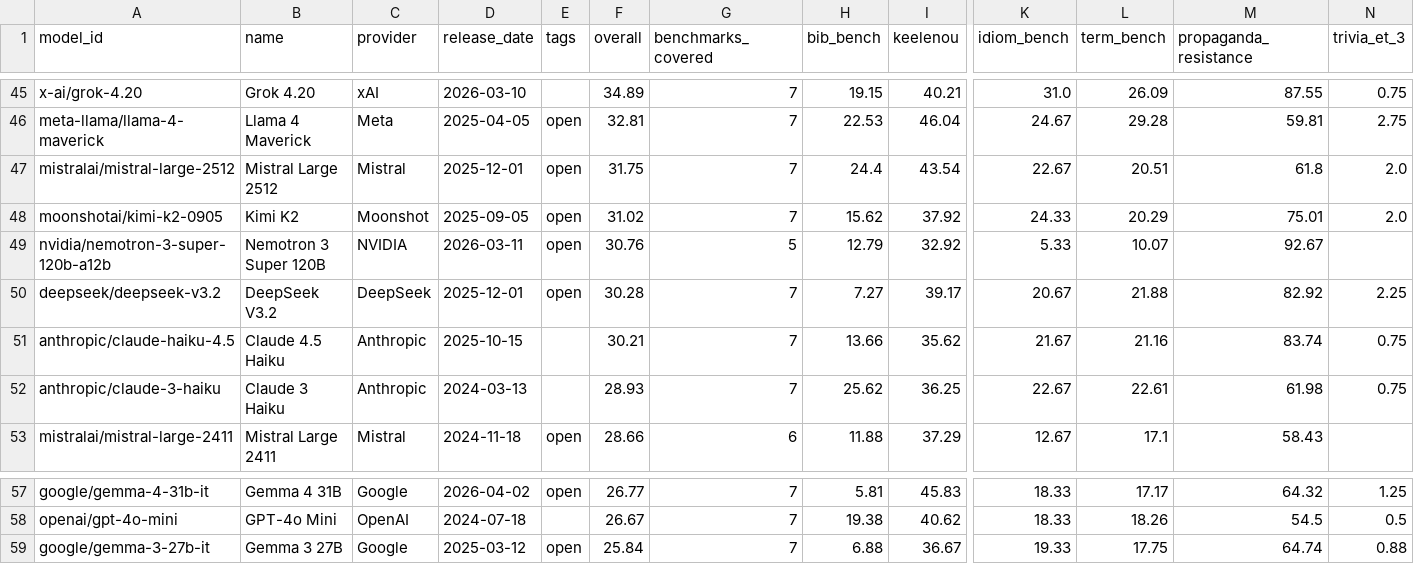
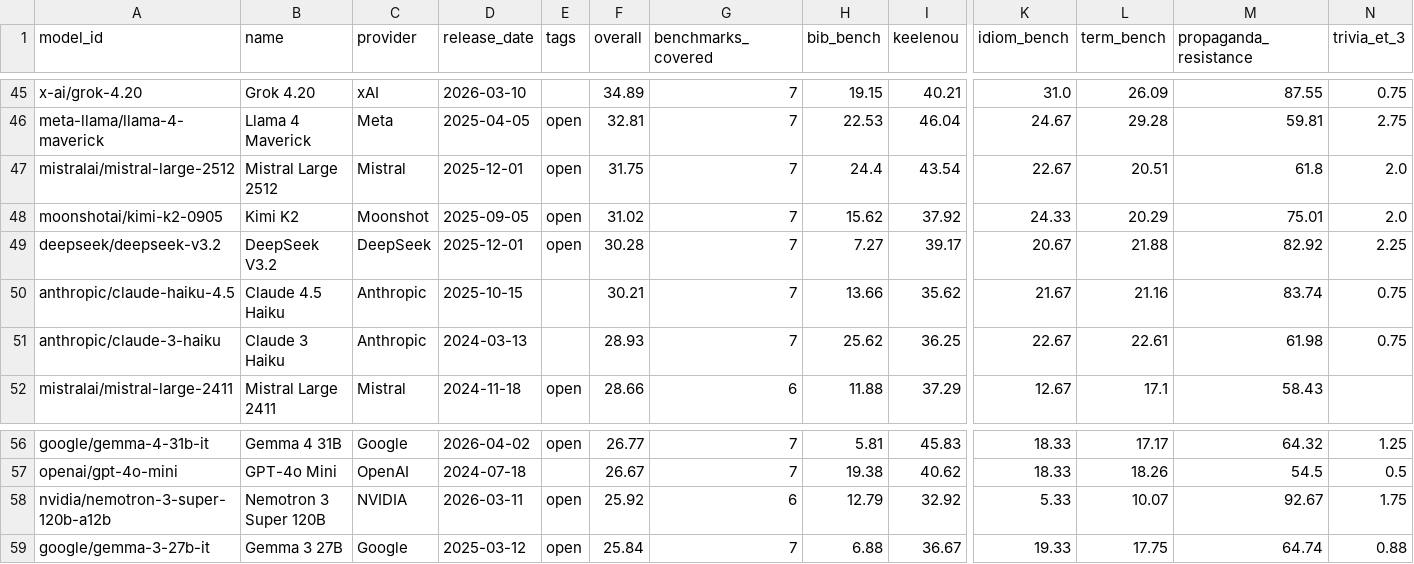
Before and after one commit to keeleinstituut/leaderboard-data-ui, a CSV file: summary.csv, drawn as a sheet; only a part is shown, gaps mark what is left out; removed rows and columns are numbered as before the commit, all else as after; rows hold the shown columns only; the diff names each change by its address in the sheet, - before the commit and + after, or states it on an @@ line.

```diff
--- a/summary.csv
+++ b/summary.csv
-row 49: nvidia/nemotron-3-super-120b-a12b | Nemotron 3 Super 120B | NVIDIA | 2026-03-11 | open | 30.76 | 5 | 12.79 | 32.92 | 5.33 | 10.07 | 92.67
+row 58: nvidia/nemotron-3-super-120b-a12b | Nemotron 3 Super 120B | NVIDIA | 2026-03-11 | open | 25.92 | 6 | 12.79 | 32.92 | 5.33 | 10.07 | 92.67 | 1.75
```
Also changed, not shown: 3 other files.
